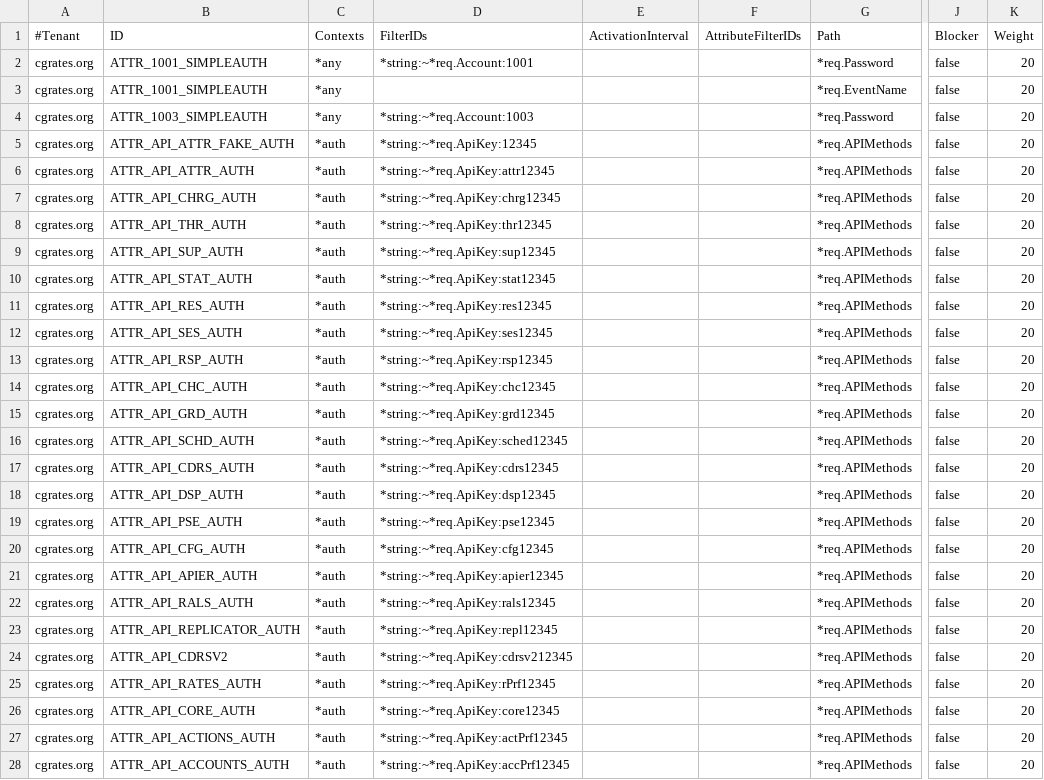
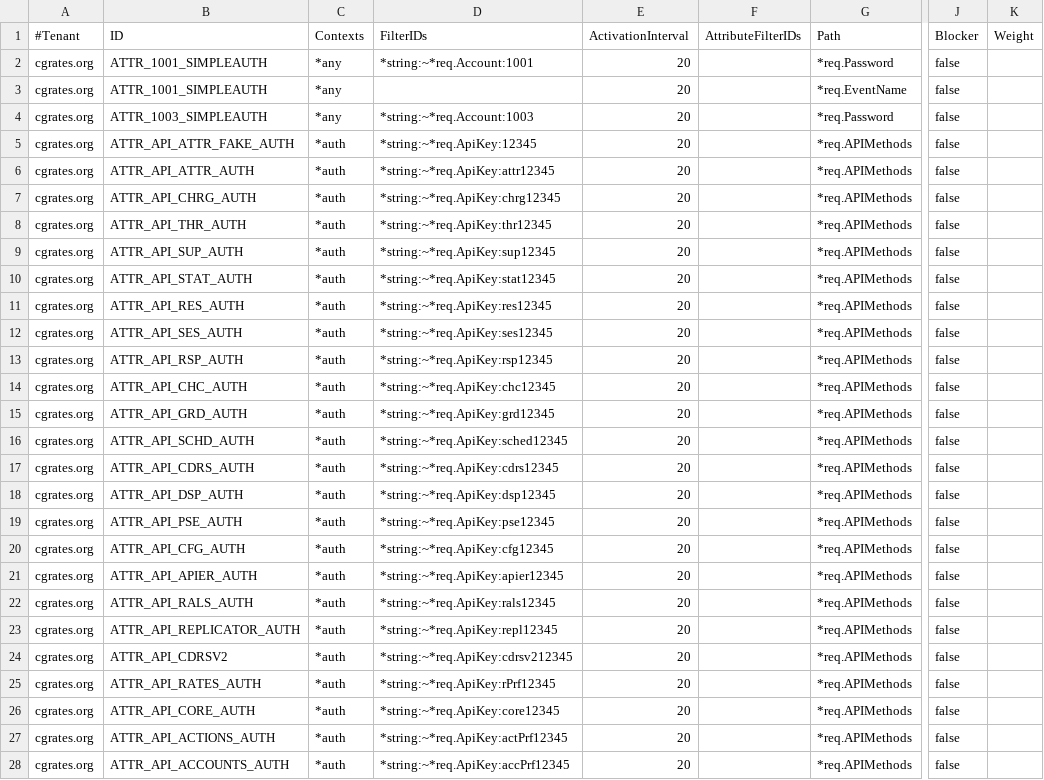
Before and after one commit to cgrates/cgrates, a CSV file: data/tariffplans/dispatchers_gob/Attributes.csv, drawn as a sheet; only a part is shown, gaps mark what is left out; the diff names each change by its address in the sheet, - before the commit and + after, or states it on an @@ line.

Commit message:
Remove ActivationInterval column from Attributes.csv files

```diff
--- a/data/tariffplans/dispatchers_gob/Attributes.csv
+++ b/data/tariffplans/dispatchers_gob/Attributes.csv
-E2:E28 (ActivationInterval): (empty)
+E2:E28 (ActivationInterval): 20
-K2:K28 (Weight): 20
+K2:K28 (Weight): (empty)
```
Also changed, not shown: data/tariffplans/dispatchers/Attributes.csv, 9 other files.
